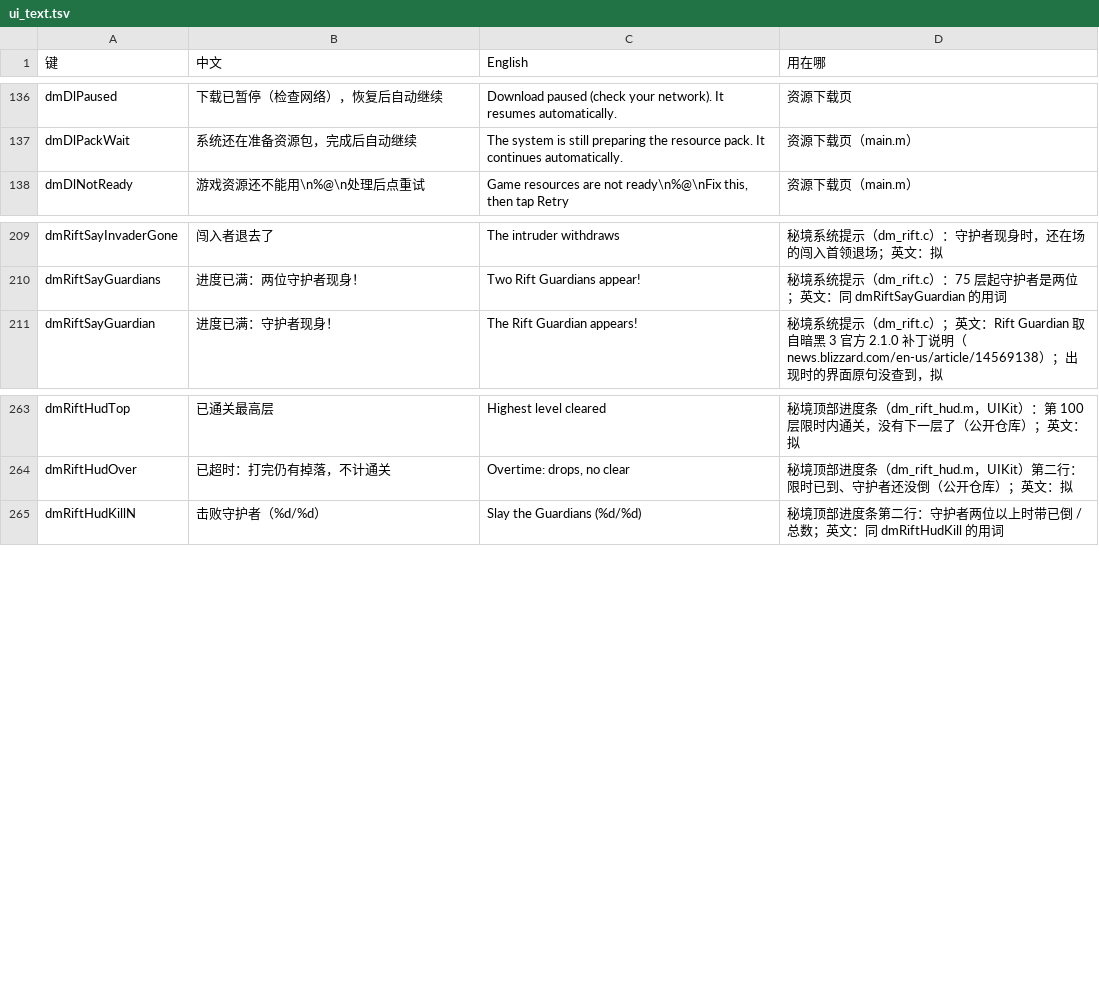
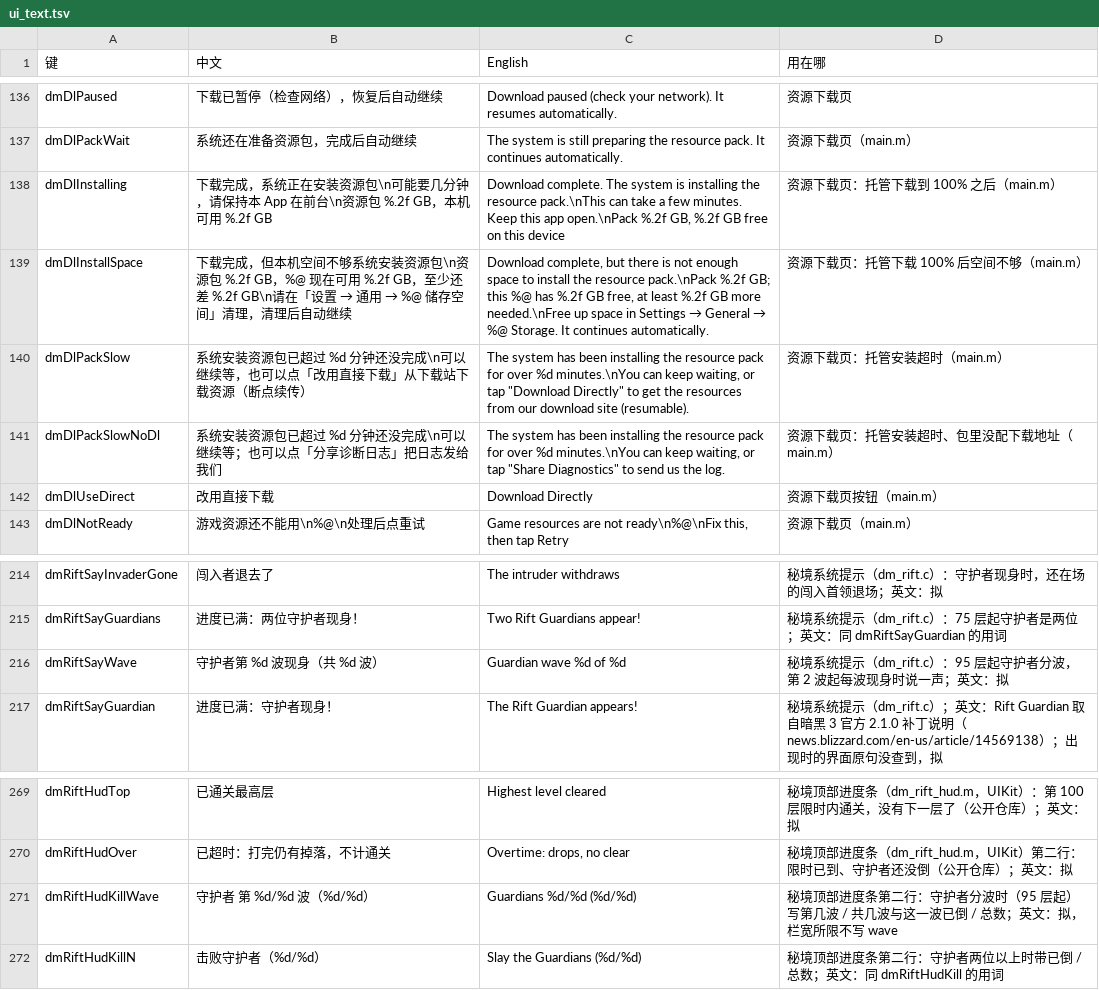
Before and after one commit to d2r-mobile/d2r-mobile, a TSV file: dm/i18n/ui_text.tsv, drawn as a sheet; only a part is shown, gaps mark what is left out.

```diff
--- a/dm/i18n/ui_text.tsv
+++ b/dm/i18n/ui_text.tsv
@@ -137,2 +137,7 @@ dmDlPaused	下载已暂停（检查网络），恢复后自动继续	Download pa
 dmDlPackWait	系统还在准备资源包，完成后自动继续	The system is still preparing the resource pack. It continues automatically.	资源下载页（main.m）
+dmDlInstalling	下载完成，系统正在安装资源包\n可能要几分钟，请保持本 App 在前台\n资源包 %.2f GB，本机可用 %.2f GB	Download complete. The system is installing the resource pack.\nThis can take a few minutes. Keep this app open.\nPack %.2f GB, %.2f GB free on this device	资源下载页：托管下载到 100% 之后（main.m）
+dmDlInstallSpace	下载完成，但本机空间不够系统安装资源包\n资源包 %.2f GB，%@ 现在可用 %.2f GB，至少还差 %.2f GB\n请在「设置 → 通用 → %@ 储存空间」清理，清理后自动继续	Download complete, but there is not enough space to install the resource pack.\nPack %.2f GB; this %@ has %.2f GB free, at least %.2f GB more needed.\nFree up space in Settings → General → %@ Storage. It continues automatically.	资源下载页：托管下载 100% 后空间不够（main.m）
+dmDlPackSlow	系统安装资源包已超过 %d 分钟还没完成\n可以继续等，也可以点「改用直接下载」从下载站下载资源（断点续传）	The system has been installing the resource pack for over %d minutes.\nYou can keep waiting, or tap "Download Directly" to get the resources from our download site (resumable).	资源下载页：托管安装超时（main.m）
+dmDlPackSlowNoDl	系统安装资源包已超过 %d 分钟还没完成\n可以继续等；也可以点「分享诊断日志」把日志发给我们	The system has been installing the resource pack for over %d minutes.\nYou can keep waiting, or tap "Share Diagnostics" to send us the log.	资源下载页：托管安装超时、包里没配下载地址（main.m）
+dmDlUseDirect	改用直接下载	Download Directly	资源下载页按钮（main.m）
 dmDlNotReady	游戏资源还不能用\n%@\n处理后点重试	Game resources are not ready\n%@\nFix this, then tap Retry	资源下载页（main.m）
@@ -210,2 +215,3 @@ dmRiftSayInvaderGone	闯入者退去了	The intruder withdraws	秘境系统提
 dmRiftSayGuardians	进度已满：两位守护者现身！	Two Rift Guardians appear!	秘境系统提示（dm_rift.c）：75 层起守护者是两位；英文：同 dmRiftSayGuardian 的用词
+dmRiftSayWave	守护者第 %d 波现身（共 %d 波）	Guardian wave %d of %d	秘境系统提示（dm_rift.c）：95 层起守护者分波，第 2 波起每波现身时说一声；英文：拟
 dmRiftSayGuardian	进度已满：守护者现身！	The Rift Guardian appears!	秘境系统提示（dm_rift.c）；英文：Rift Guardian 取自暗黑 3 官方 2.1.0 补丁说明（news.blizzard.com/en-us/article/14569138）；出现时的界面原句没查到，拟
@@ -264,2 +270,3 @@ dmRiftHudTop	已通关最高层	Highest level cleared	秘境顶部进度条（dm
 dmRiftHudOver	已超时：打完仍有掉落，不计通关	Overtime: drops, no clear	秘境顶部进度条（dm_rift_hud.m，UIKit）第二行：限时已到、守护者还没倒（公开仓库）；英文：拟
+dmRiftHudKillWave	守护者 第 %d/%d 波（%d/%d）	Guardians %d/%d (%d/%d)	秘境顶部进度条第二行：守护者分波时（95 层起）写第几波 / 共几波与这一波已倒 / 总数；英文：拟，栏宽所限不写 wave
 dmRiftHudKillN	击败守护者（%d/%d）	Slay the Guardians (%d/%d)	秘境顶部进度条第二行：守护者两位以上时带已倒 / 总数；英文：同 dmRiftHudKill 的用词
```
Also changed, not shown: dm/i18n/literal_whitelist.tsv, 8 other files.
